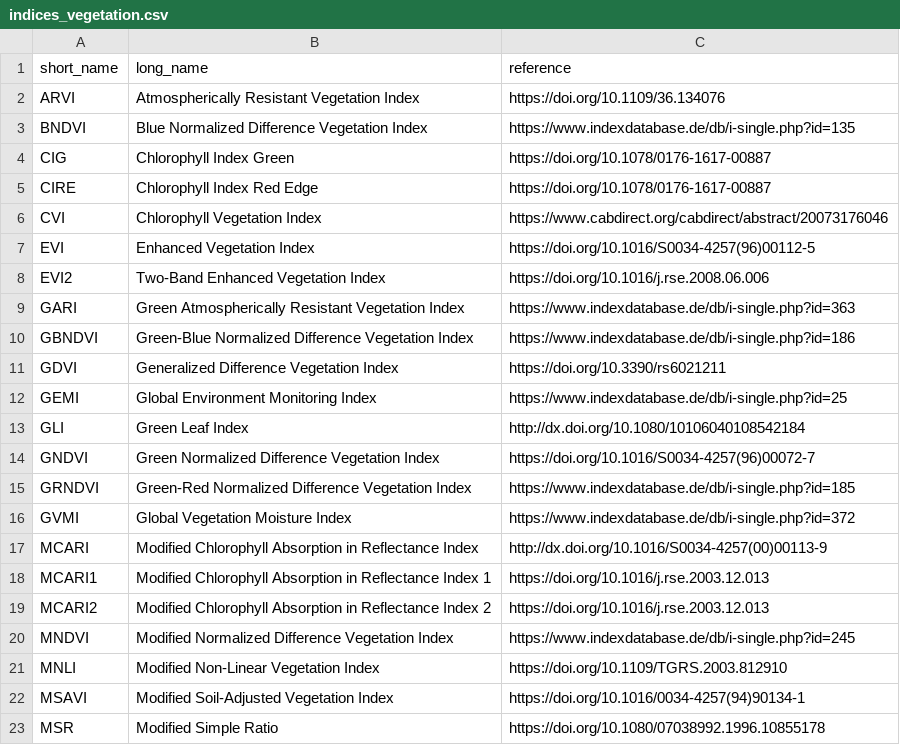
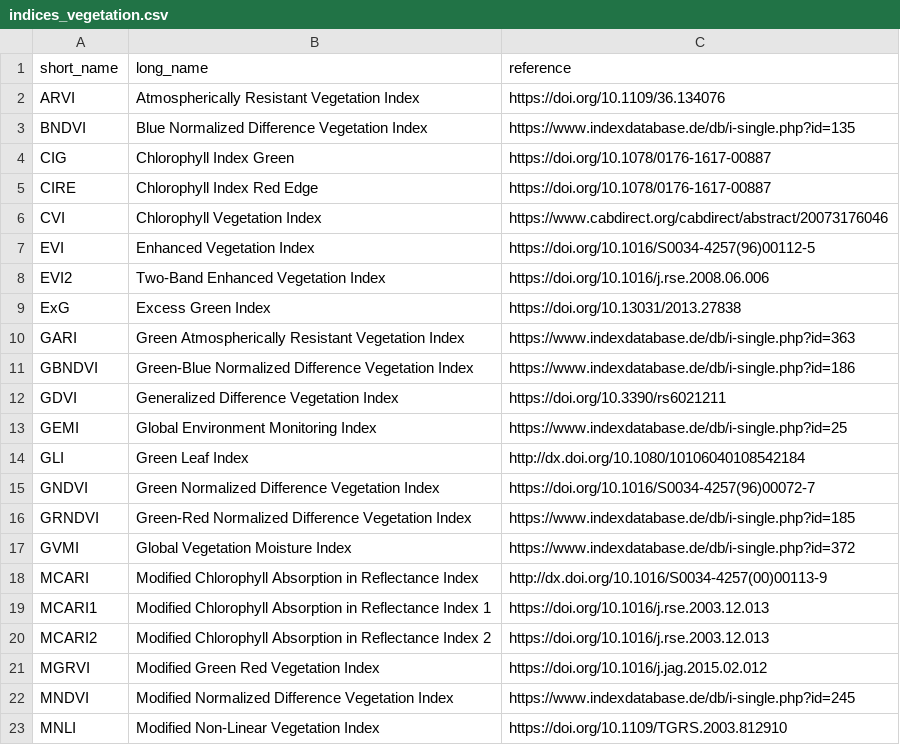
Before and after one commit to awesome-spectral-indices/awesome-spectral-indices, a CSV file: docs/_static/indices_vegetation.csv, drawn as a sheet; only a part is shown; the shorter side is filled out with more unchanged rows; the diff names each change by its address in the sheet, - before the commit and + after, or states it on an @@ line.

```diff
--- a/docs/_static/indices_vegetation.csv
+++ b/docs/_static/indices_vegetation.csv
+row 9: ExG | Excess Green Index | https://doi.org/10.13031/2013.27838
+row 21: MGRVI | Modified Green Red Vegetation Index | https://doi.org/10.1016/j.jag.2015.02.012
```
Also changed, not shown: output/spectral-indices-table.csv, 1 other file.
